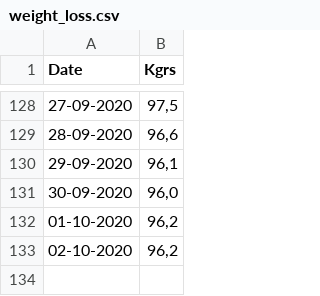
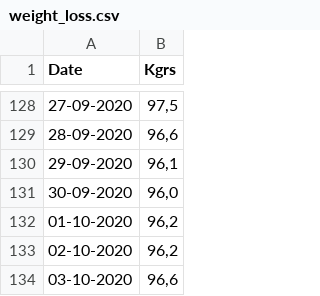
Before and after one commit to myapos/javascript_playground, a CSV file: data/weight_loss.csv, drawn as a sheet; only a part is shown, gaps mark what is left out.

Commit message:
added daily recording

```diff
--- a/data/weight_loss.csv
+++ b/data/weight_loss.csv
@@ -133 +133,2 @@ Date,Kgrs
 02-10-2020,"96,2"
+03-10-2020,"96,6"
```
